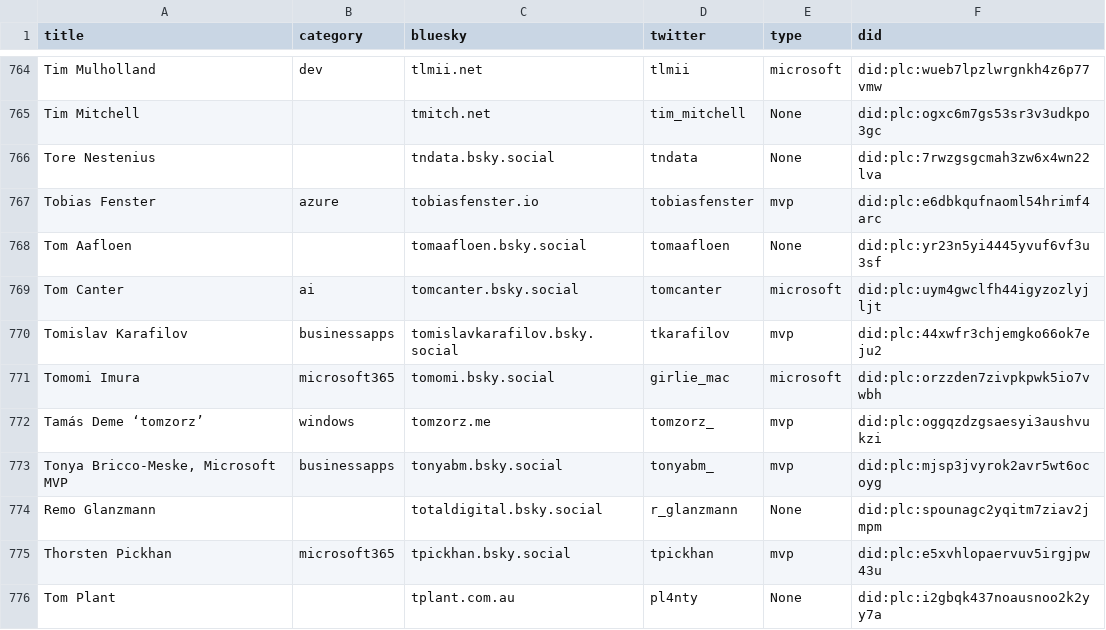
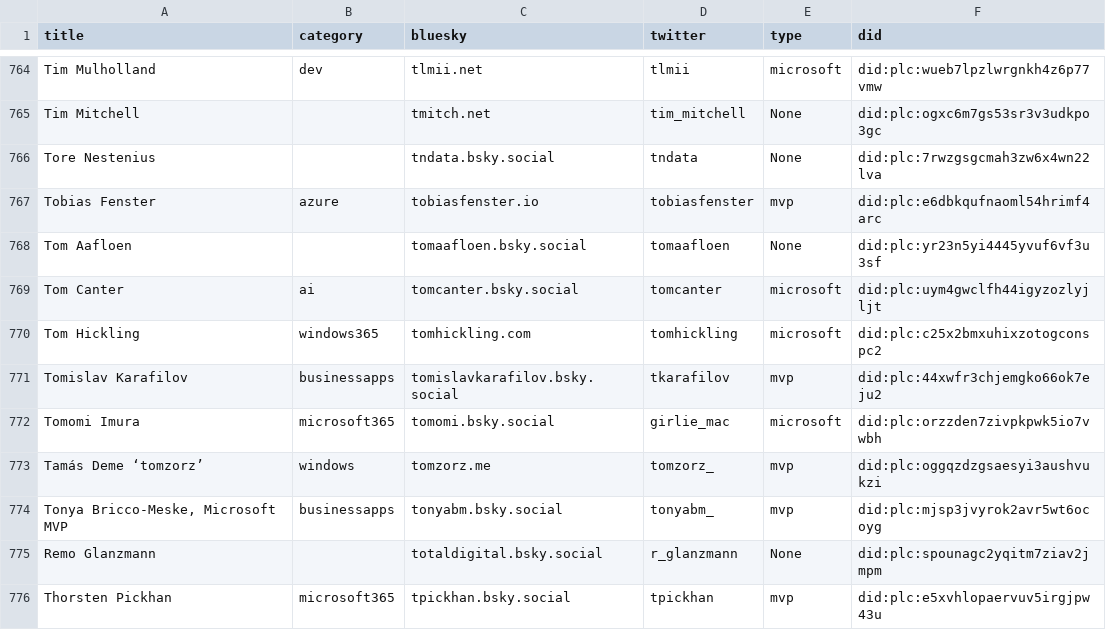
Before and after one commit to merill/bluesky, a CSV file: website/static/profiles.csv, drawn as a sheet; only a part is shown, gaps mark what is left out; the shorter side is filled out with more unchanged rows.

```diff
--- a/website/static/profiles.csv
+++ b/website/static/profiles.csv
@@ -775,2 +775,3 @@
 "Tom Canter","ai","tomcanter.bsky.social","tomcanter","microsoft","did:plc:uym4gwclfh44igyzozlyjljt"
+"Tom Hickling","windows365","tomhickling.com","tomhickling","microsoft","did:plc:c25x2bmxuhixzotogconspc2"
 "Tomislav Karafilov","businessapps","tomislavkarafilov.bsky.social","tkarafilov","mvp","did:plc:44xwfr3chjemgko66ok7eju2"
```
Also changed, not shown: 1 other file.
